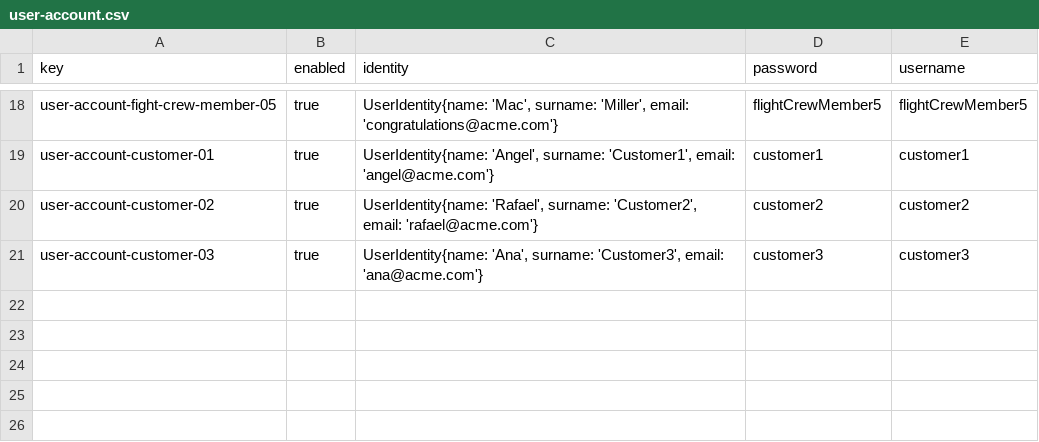
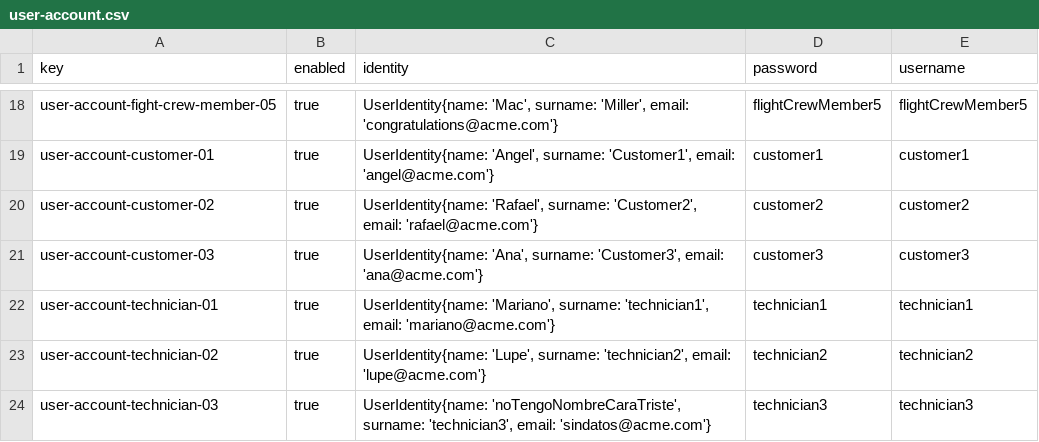
Before and after one commit to Cristinafernandezchica/Acme-ANS, a CSV file: src/main/resources/WEB-INF/data/sample/user-account.csv, drawn as a sheet; only a part is shown, gaps mark what is left out; the diff names each change by its address in the sheet, - before the commit and + after, or states it on an @@ line.

Commit message:
feat: all student 5 testing data created

```diff
--- a/src/main/resources/WEB-INF/data/sample/user-account.csv
+++ b/src/main/resources/WEB-INF/data/sample/user-account.csv
+row 22: user-account-technician-01 | true | UserIdentity{name: 'Mariano', surname: 'technician1', email: 'mariano@acme.com'} | technician1 | technician1
+row 23: user-account-technician-02 | true | UserIdentity{name: 'Lupe', surname: 'technician2', email: 'lupe@acme.com'} | technician2 | technician2
+row 24: user-account-technician-03 | true | UserIdentity{name: 'noTengoNombreCaraTriste', surname: 'technician3', email: 'sindatos@acme.com'} | technician3 | technician3
```
Also changed, not shown: 1 other file.
